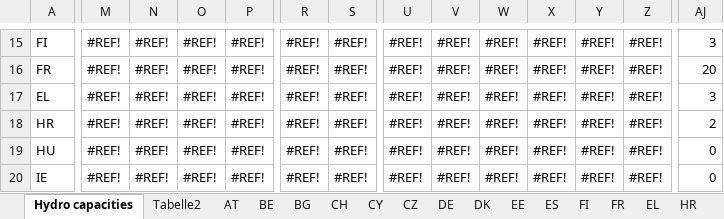
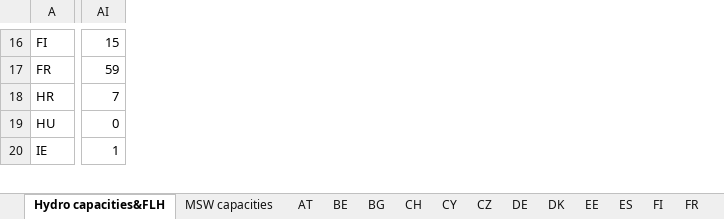
Before and after one commit to EEG-policy-modelling/EEG-Tools, an Excel workbook: AURES calcs/ENTSOE_capacities_per_country.xlsx, sheet Hydro capacities&FLH, drawn as a sheet; only a part is shown, gaps mark what is left out; values as stored, in another font and other column widths than the file's, no cell formats; table styles not drawn; removed rows and columns are numbered as before the commit, all else as after; rows hold the shown columns only; the diff covers the shown part only; the diff names each change by its address in the sheet, - before the commit and + after, or states it on an @@ line.

```diff
--- a/AURES calcs/ENTSOE_capacities_per_country.xlsx (sheet Hydro capacities&FLH)
+++ b/AURES calcs/ENTSOE_capacities_per_country.xlsx (sheet Hydro capacities&FLH)
-sheet tab: Hydro capacities
+sheet tab: Hydro capacities&FLH
-sheet tab: Tabelle2
+sheet tab: MSW capacities
-column M, rows 15-16: #REF! | #REF!; rows 18-20: all #REF!
-column N, rows 15-16: #REF! | #REF!; rows 18-20: all #REF!
-column O, rows 15-16: #REF! | #REF!; rows 18-20: all #REF!
-column P, rows 15-16: #REF! | #REF!; rows 18-20: all #REF!
-column R, rows 15-16: #REF! | #REF!; rows 18-20: all #REF!
-column S, rows 15-16: #REF! | #REF!; rows 18-20: all #REF!
-column U, rows 15-16: #REF! | #REF!; rows 18-20: all #REF!
-column V, rows 15-16: #REF! | #REF!; rows 18-20: all #REF!
-column W, rows 15-16: #REF! | #REF!; rows 18-20: all #REF!
-column X, rows 15-16: #REF! | #REF!; rows 18-20: all #REF!
-column Y, rows 15-16: #REF! | #REF!; rows 18-20: all #REF!
-column Z, rows 15-16: #REF! | #REF!; rows 18-20: all #REF!
-AI16: 3
+AI16: 15
-AI17: 20
+AI17: 59
-row 17: EL | #REF! | #REF! | #REF! | #REF! | #REF! | #REF! | #REF! | #REF! | #REF! | #REF! | #REF! | #REF! | 3
-AI18: 2
+AI18: 7
-AI20: 0
+AI20: 1
```
Also changed, not shown: 3 added rows, 5 removed rows, 20 added columns, 3 removed columns and 136 edited cells elsewhere in this sheet, sheet MSW capacities, sheet SK, cell formats, formulas that keep their value, AURES calcs/Example for demand calculations.xlsx, 1 other file.
